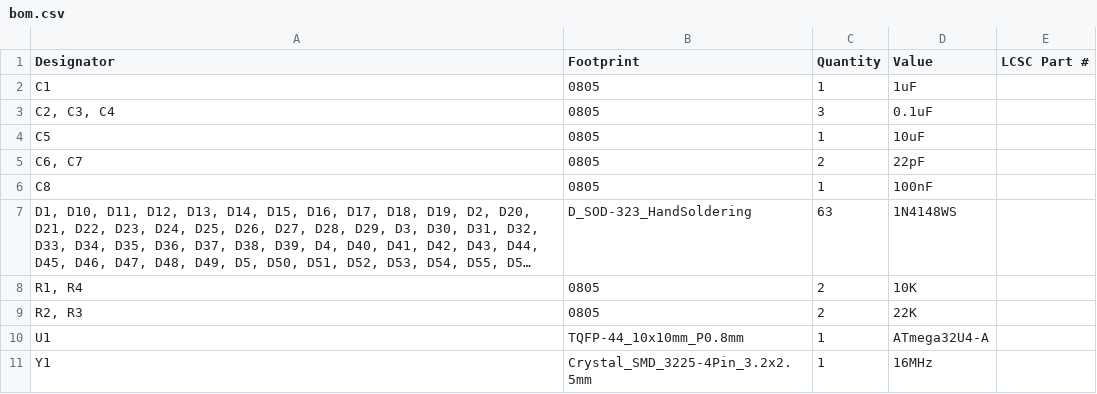
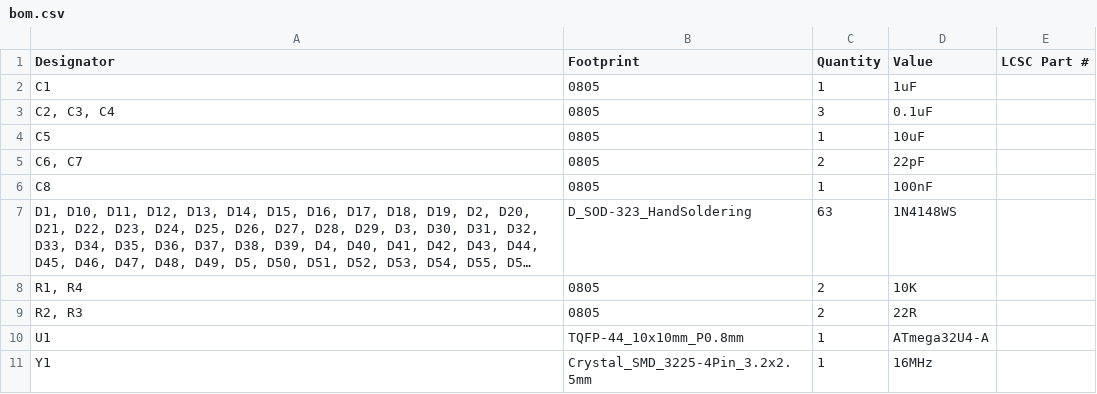
Before and after one commit to ecilasun/sandpiper_pcb, a CSV file: keyboard/production/bom.csv, drawn as a sheet; long unchanged cells end in ….

```diff
--- a/keyboard/production/bom.csv
+++ b/keyboard/production/bom.csv
@@ -8,3 +8,3 @@ C8,0805,1,100nF,
 "R1, R4",0805,2,10K,
-"R2, R3",0805,2,22K,
+"R2, R3",0805,2,22R,
 U1,TQFP-44_10x10mm_P0.8mm,1,ATmega32U4-A,
```
Also changed, not shown: keyboard/production/designators.csv, 8 other files.
